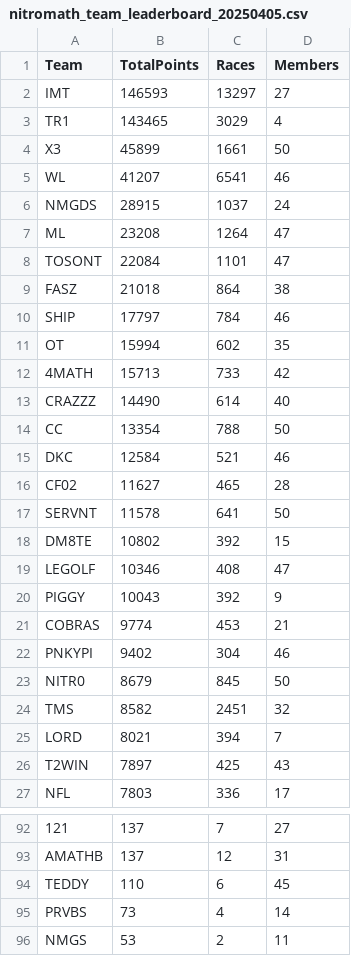
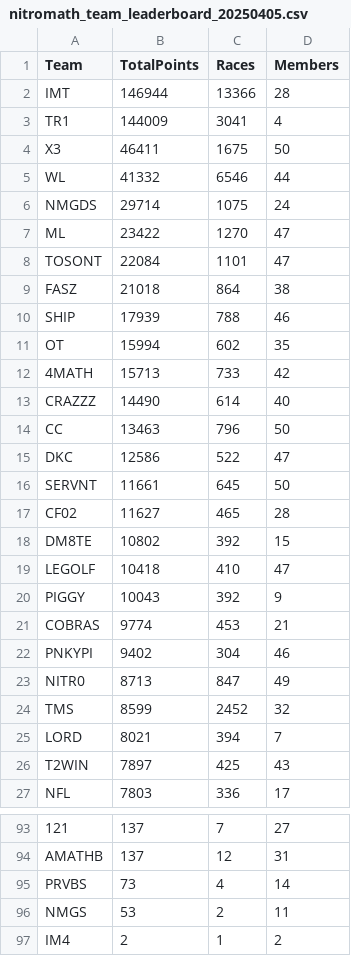
Before and after one commit to nincaleb/nitromathlb, a CSV file: csv_archive/nitromath_team_leaderboard_20250405.csv, drawn as a sheet; only a part is shown, gaps mark what is left out; the shorter side is filled out with more unchanged rows; removed rows and columns are numbered as before the commit, all else as after; the diff covers the shown part only; the diff names each change by its address in the sheet, - before the commit and + after, or states it on an @@ line.

```diff
--- a/csv_archive/nitromath_team_leaderboard_20250405.csv
+++ b/csv_archive/nitromath_team_leaderboard_20250405.csv
-B2 (TotalPoints): 146593
+B2 (TotalPoints): 146944
-C2 (Races): 13297
+C2 (Races): 13366
-D2 (Members): 27
+D2 (Members): 28
-B3 (TotalPoints): 143465
+B3 (TotalPoints): 144009
-C3 (Races): 3029
+C3 (Races): 3041
-B4 (TotalPoints): 45899
+B4 (TotalPoints): 46411
-C4 (Races): 1661
+C4 (Races): 1675
-B5 (TotalPoints): 41207
+B5 (TotalPoints): 41332
-C5 (Races): 6541
+C5 (Races): 6546
-D5 (Members): 46
+D5 (Members): 44
-B6 (TotalPoints): 28915
+B6 (TotalPoints): 29714
-C6 (Races): 1037
+C6 (Races): 1075
-B7 (TotalPoints): 23208
+B7 (TotalPoints): 23422
-C7 (Races): 1264
+C7 (Races): 1270
-B10 (TotalPoints): 17797
+B10 (TotalPoints): 17939
-C10 (Races): 784
+C10 (Races): 788
-B14 (TotalPoints): 13354
+B14 (TotalPoints): 13463
-C14 (Races): 788
+C14 (Races): 796
-B15 (TotalPoints): 12584
+B15 (TotalPoints): 12586
-C15 (Races): 521
+C15 (Races): 522
-D15 (Members): 46
+D15 (Members): 47
+row 16: SERVNT | 11661 | 645 | 50
-row 17: SERVNT | 11578 | 641 | 50
-B19 (TotalPoints): 10346
+B19 (TotalPoints): 10418
-C19 (Races): 408
+C19 (Races): 410
-B23 (TotalPoints): 8679
+B23 (TotalPoints): 8713
-C23 (Races): 845
+C23 (Races): 847
-D23 (Members): 50
+D23 (Members): 49
-B24 (TotalPoints): 8582
+B24 (TotalPoints): 8599
-C24 (Races): 2451
+C24 (Races): 2452
-row 94: TEDDY | 110 | 6 | 45
```
Also changed, not shown: 3 added rows, 2 removed rows, 1 moved row and 9 edited cells elsewhere in this file, csv_archive/nitromath_season_leaderboard_20250405.csv, 1 other file.
